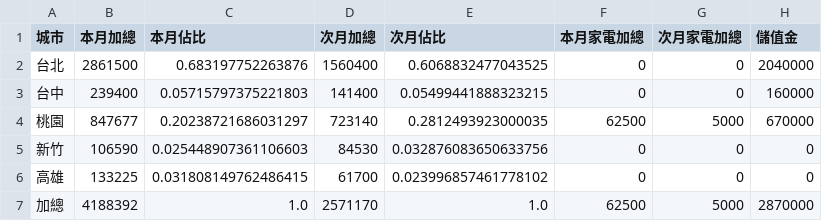
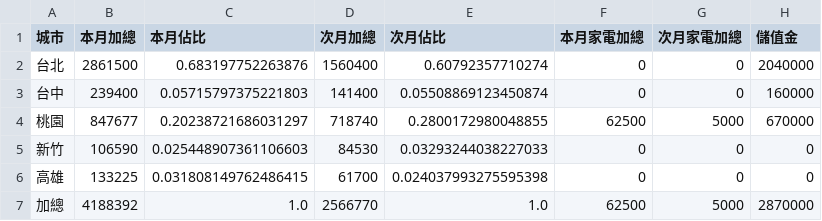
Before and after one commit to jenny-smart/OP-system, a CSV file: dashboard_data/latest/df4.csv, drawn as a sheet.

```diff
--- a/dashboard_data/latest/df4.csv
+++ b/dashboard_data/latest/df4.csv
@@ -1,7 +1,7 @@
 城市,本月加總,本月佔比,次月加總,次月佔比,本月家電加總,次月家電加總,儲值金
-台北,2861500,0.683197752263876,1560400,0.6068832477043525,0,0,2040000
-台中,239400,0.05715797375221803,141400,0.05499441888323215,0,0,160000
-桃園,847677,0.20238721686031297,723140,0.2812493923000035,62500,5000,670000
-新竹,106590,0.025448907361106603,84530,0.032876083650633756,0,0,0
-高雄,133225,0.031808149762486415,61700,0.023996857461778102,0,0,0
-加總,4188392,1.0,2571170,1.0,62500,5000,2870000
+台北,2861500,0.683197752263876,1560400,0.60792357710274,0,0,2040000
+台中,239400,0.05715797375221803,141400,0.05508869123450874,0,0,160000
+桃園,847677,0.20238721686031297,718740,0.2800172980048855,62500,5000,670000
+新竹,106590,0.025448907361106603,84530,0.03293244038227033,0,0,0
+高雄,133225,0.031808149762486415,61700,0.024037993275595398,0,0,0
+加總,4188392,1.0,2566770,1.0,62500,5000,2870000
```
Also changed, not shown: dashboard_data/latest/daily_df.csv, dashboard_data/latest/next_month_daily_df.csv, 12 other files.
